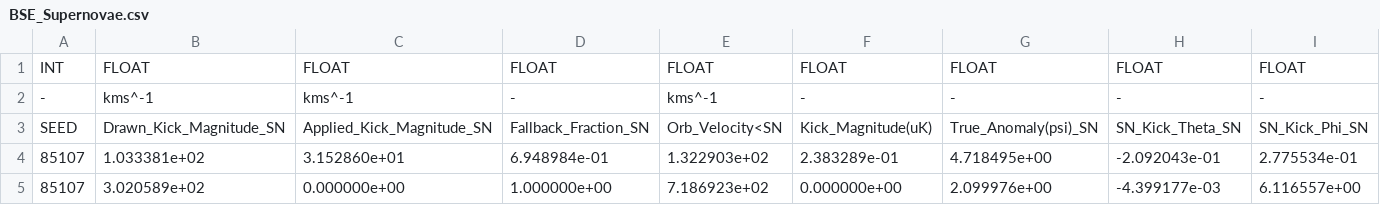
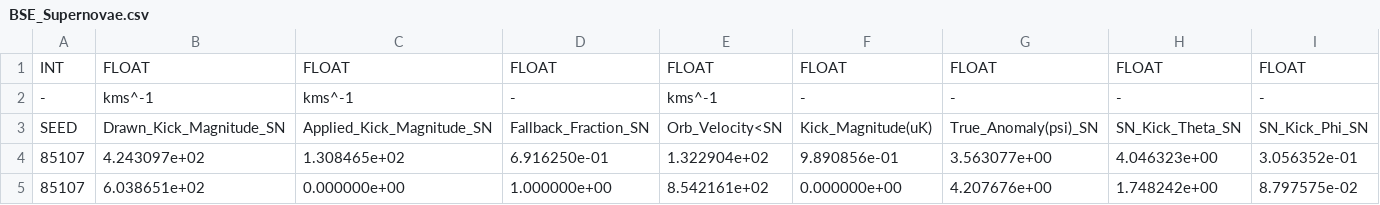
Before and after one commit to TeamCOMPAS/COMPAS, a CSV file: docs/demo/COMPAS_Output/BSE_Supernovae.csv, drawn as a sheet; only a part is shown; removed rows and columns are numbered as before the commit, all else as after; rows hold the shown columns only; the diff names each change by its address in the sheet, - before the commit and + after, or states it on an @@ line.

```diff
--- a/docs/demo/COMPAS_Output/BSE_Supernovae.csv
+++ b/docs/demo/COMPAS_Output/BSE_Supernovae.csv
-row 4: 85107 | 1.033381e+02 | 3.152860e+01 | 6.948984e-01 | 1.322903e+02 | 2.383289e-01 | 4.718495e+00 | -2.092043e-01 | 2.775534e-01
-row 5: 85107 | 3.020589e+02 | 0.000000e+00 | 1.000000e+00 | 7.186923e+02 | 0.000000e+00 | 2.099976e+00 | -4.399177e-03 | 6.116557e+00
+row 4: 85107 | 4.243097e+02 | 1.308465e+02 | 6.916250e-01 | 1.322904e+02 | 9.890856e-01 | 3.563077e+00 | 4.046323e+00 | 3.056352e-01
+row 5: 85107 | 6.038651e+02 | 0.000000e+00 | 1.000000e+00 | 8.542161e+02 | 0.000000e+00 | 4.207676e+00 | 1.748242e+00 | 8.797575e-02
```
Also changed, not shown: docs/demo/COMPAS_Output/BSE_Common_Envelopes.csv, docs/demo/COMPAS_Output/BSE_Double_Compact_Objects.csv, 7 other files.
